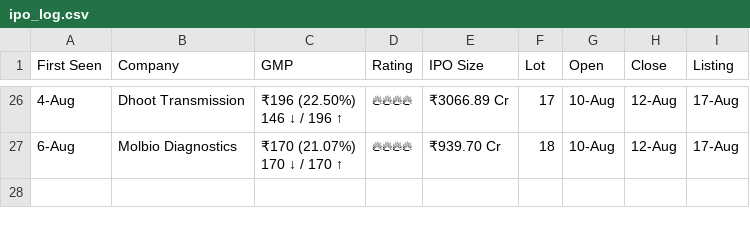
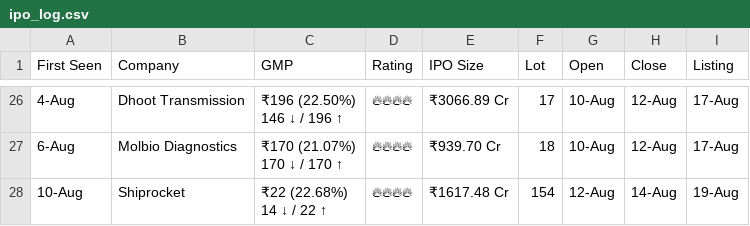
Before and after one commit to vishaltala/IPO-Bot, a CSV file: ipo_log.csv, drawn as a sheet; only a part is shown, gaps mark what is left out; ↵ is a line break in a cell; the diff names each change by its address in the sheet, - before the commit and + after, or states it on an @@ line.

```diff
--- a/ipo_log.csv
+++ b/ipo_log.csv
+row 28: 10-Aug | Shiprocket | ₹22 (22.68%) ↵ 14 ↓ / 22 ↑ | 🔥🔥🔥🔥 | ₹1617.48 Cr | 154 | 12-Aug | 14-Aug | 19-Aug
```
